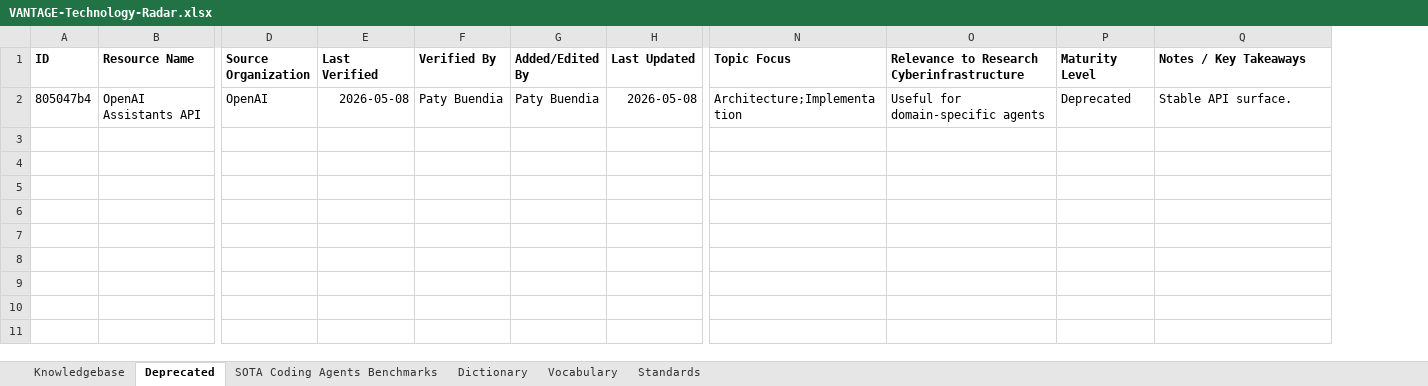
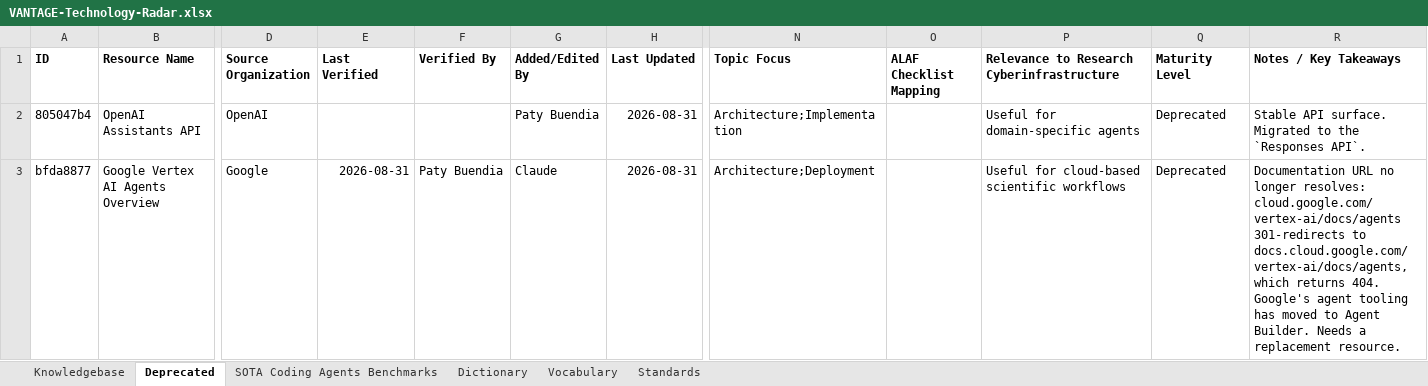
Before and after one commit to MEDGALIA/rda-alaf, an Excel workbook: data/VANTAGE-Technology-Radar.xlsx, sheet Deprecated, drawn as a sheet; only a part is shown, gaps mark what is left out; values as stored, in another font and other column widths than the file's, no borders; conditional formats not drawn; addresses are those after the commit; rows hold the shown columns only; the diff names each change by its address in the sheet, - before the commit and + after, or states it on an @@ line.

Commit message:
Add ALAF checklist mapping column; update radar; add Google Drive mirror

```diff
--- a/data/VANTAGE-Technology-Radar.xlsx (sheet Deprecated)
+++ b/data/VANTAGE-Technology-Radar.xlsx (sheet Deprecated)
+column O (ALAF Checklist Mapping), empty
-E2 (Last Verified): 2026-05-08
+E2 (Last Verified): (empty)
-F2 (Verified By): Paty Buendia
+F2 (Verified By): (empty)
-H2 (Last Updated): 2026-05-08
+H2 (Last Updated): 2026-08-31
-R2 (Notes / Key Takeaways): Stable API surface.
+R2 (Notes / Key Takeaways): Stable API surface. Migrated to the `Responses API`.
+row 3: bfda8877 | Google Vertex AI Agents Overview | Google | 2026-08-31 | Paty Buendia | Claude | 2026-08-31 | Architecture;Deployment |  | Useful for cloud-based scientific workflows | Deprecated | Documentation URL no longer resolves: cloud.google.com/vertex-ai/docs/agents 301-redirects to docs.cloud.google.com/vertex-ai/docs/agents, which returns 404. Google's agent tooling has moved to Agent Builder. Needs a replacement resource.
```
Also changed, not shown: sheet Knowledgebase, sheet Vocabulary, sheet Dictionary, sheet SOTA Coding Agents Benchmarks, 11 other files.
